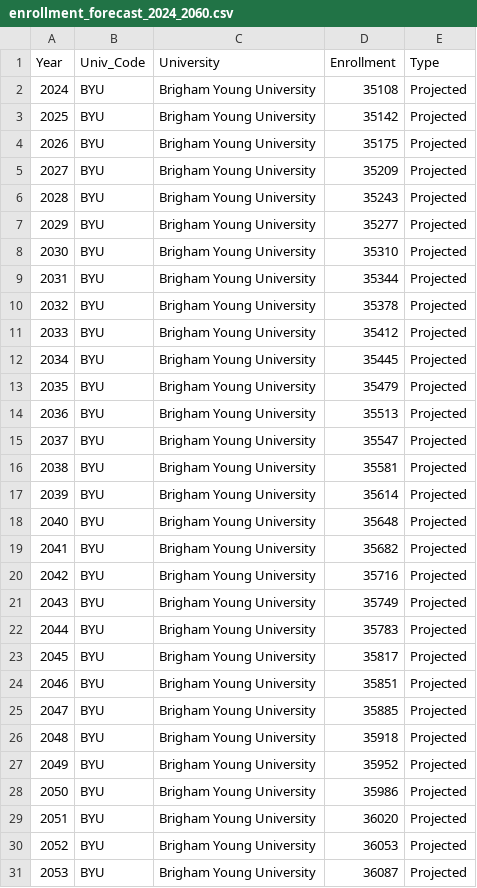
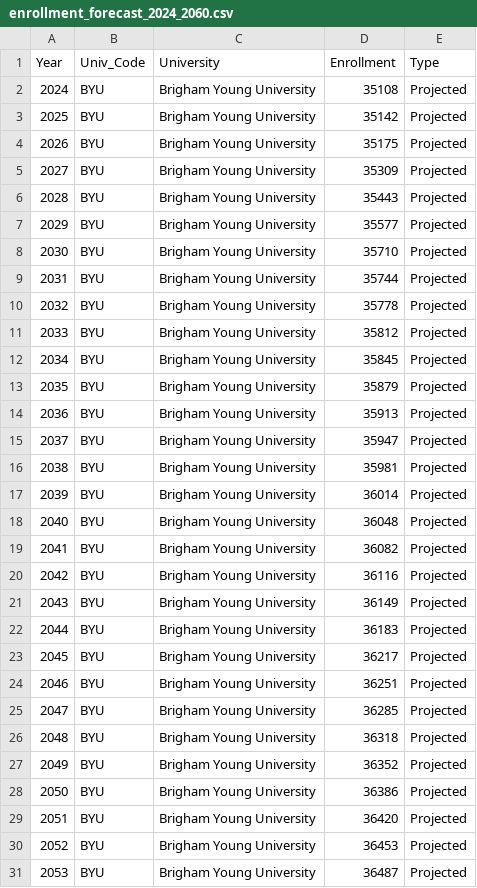
Before and after one commit to WFRCAnalytics/TDM-INP-College-Enrollment, a CSV file: docs/intermediate/enrollment_forecast_2024_2060.csv, drawn as a sheet; only a part is shown; the diff covers the shown part only.

```diff
--- a/docs/intermediate/enrollment_forecast_2024_2060.csv
+++ b/docs/intermediate/enrollment_forecast_2024_2060.csv
@@ -4,28 +4,28 @@ Year,Univ_Code,University,Enrollment,Type
 2026,BYU,Brigham Young University,35175,Projected
-2027,BYU,Brigham Young University,35209,Projected
-2028,BYU,Brigham Young University,35243,Projected
-2029,BYU,Brigham Young University,35277,Projected
-2030,BYU,Brigham Young University,35310,Projected
-2031,BYU,Brigham Young University,35344,Projected
-2032,BYU,Brigham Young University,35378,Projected
-2033,BYU,Brigham Young University,35412,Projected
-2034,BYU,Brigham Young University,35445,Projected
-2035,BYU,Brigham Young University,35479,Projected
-2036,BYU,Brigham Young University,35513,Projected
-2037,BYU,Brigham Young University,35547,Projected
-2038,BYU,Brigham Young University,35581,Projected
-2039,BYU,Brigham Young University,35614,Projected
-2040,BYU,Brigham Young University,35648,Projected
-2041,BYU,Brigham Young University,35682,Projected
-2042,BYU,Brigham Young University,35716,Projected
-2043,BYU,Brigham Young University,35749,Projected
-2044,BYU,Brigham Young University,35783,Projected
-2045,BYU,Brigham Young University,35817,Projected
-2046,BYU,Brigham Young University,35851,Projected
-2047,BYU,Brigham Young University,35885,Projected
-2048,BYU,Brigham Young University,35918,Projected
-2049,BYU,Brigham Young University,35952,Projected
-2050,BYU,Brigham Young University,35986,Projected
-2051,BYU,Brigham Young University,36020,Projected
-2052,BYU,Brigham Young University,36053,Projected
-2053,BYU,Brigham Young University,36087,Projected
+2027,BYU,Brigham Young University,35309,Projected
+2028,BYU,Brigham Young University,35443,Projected
+2029,BYU,Brigham Young University,35577,Projected
+2030,BYU,Brigham Young University,35710,Projected
+2031,BYU,Brigham Young University,35744,Projected
+2032,BYU,Brigham Young University,35778,Projected
+2033,BYU,Brigham Young University,35812,Projected
+2034,BYU,Brigham Young University,35845,Projected
+2035,BYU,Brigham Young University,35879,Projected
+2036,BYU,Brigham Young University,35913,Projected
+2037,BYU,Brigham Young University,35947,Projected
+2038,BYU,Brigham Young University,35981,Projected
+2039,BYU,Brigham Young University,36014,Projected
+2040,BYU,Brigham Young University,36048,Projected
+2041,BYU,Brigham Young University,36082,Projected
+2042,BYU,Brigham Young University,36116,Projected
+2043,BYU,Brigham Young University,36149,Projected
+2044,BYU,Brigham Young University,36183,Projected
+2045,BYU,Brigham Young University,36217,Projected
+2046,BYU,Brigham Young University,36251,Projected
+2047,BYU,Brigham Young University,36285,Projected
+2048,BYU,Brigham Young University,36318,Projected
+2049,BYU,Brigham Young University,36352,Projected
+2050,BYU,Brigham Young University,36386,Projected
+2051,BYU,Brigham Young University,36420,Projected
+2052,BYU,Brigham Young University,36453,Projected
+2053,BYU,Brigham Young University,36487,Projected
```
Also changed, not shown: 7 edited cells elsewhere in this file, 21 other files.
